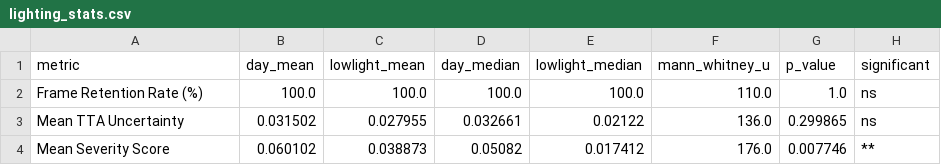
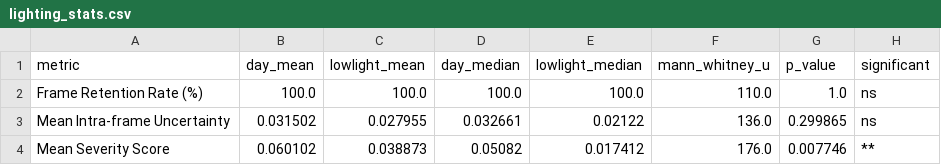
Before and after one commit to thorOdinson16/URSA_Net, a CSV file: analysis_outputs/lighting_stats.csv, drawn as a sheet.

```diff
--- a/analysis_outputs/lighting_stats.csv
+++ b/analysis_outputs/lighting_stats.csv
@@ -2,3 +2,3 @@ metric,day_mean,lowlight_mean,day_median,lowlight_median,mann_whitney_u,p_value,
 Frame Retention Rate (%),100.0,100.0,100.0,100.0,110.0,1.0,ns
-Mean TTA Uncertainty,0.031502,0.027955,0.032661,0.02122,136.0,0.299865,ns
+Mean Intra-frame Uncertainty,0.031502,0.027955,0.032661,0.02122,136.0,0.299865,ns
 Mean Severity Score,0.060102,0.038873,0.05082,0.017412,176.0,0.007746,**
```
Also changed, not shown: 2 other files.
